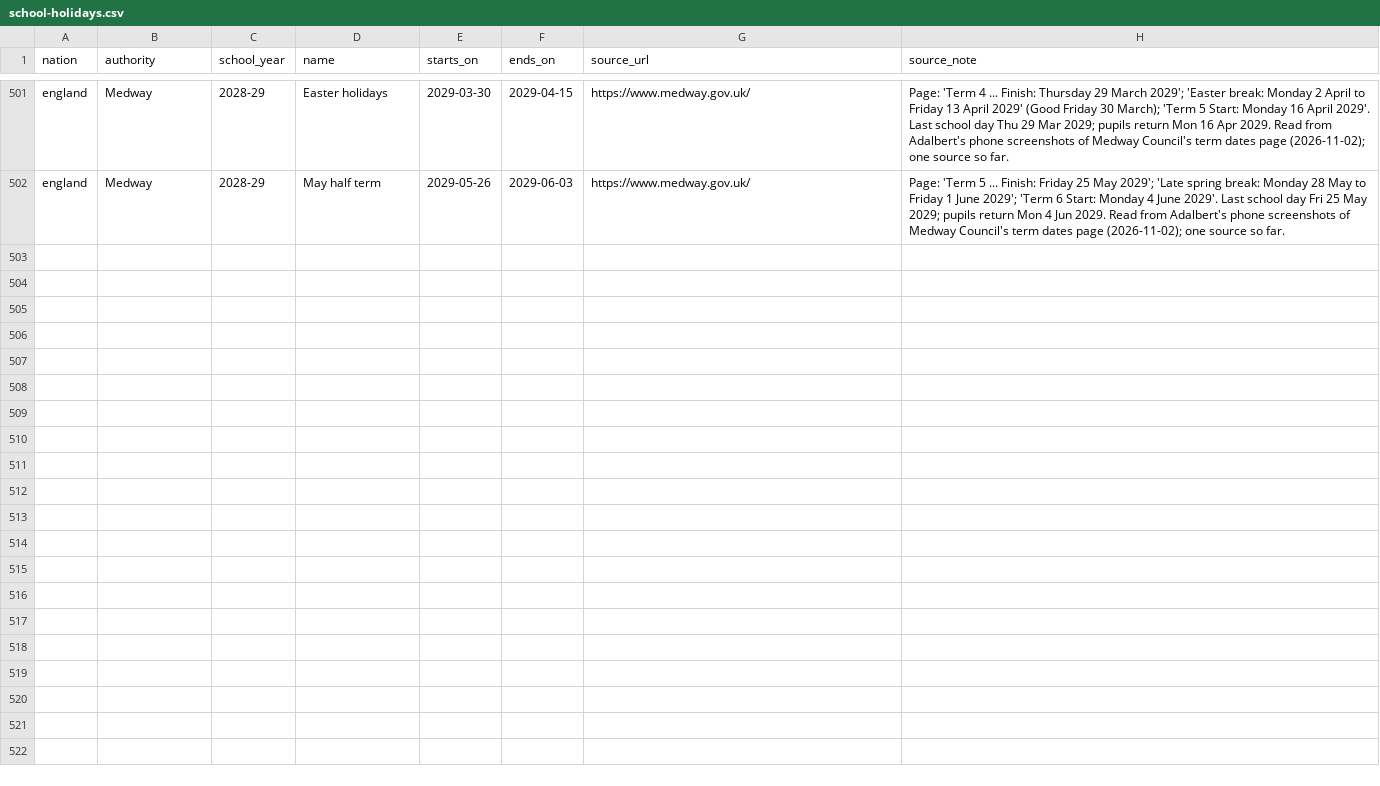
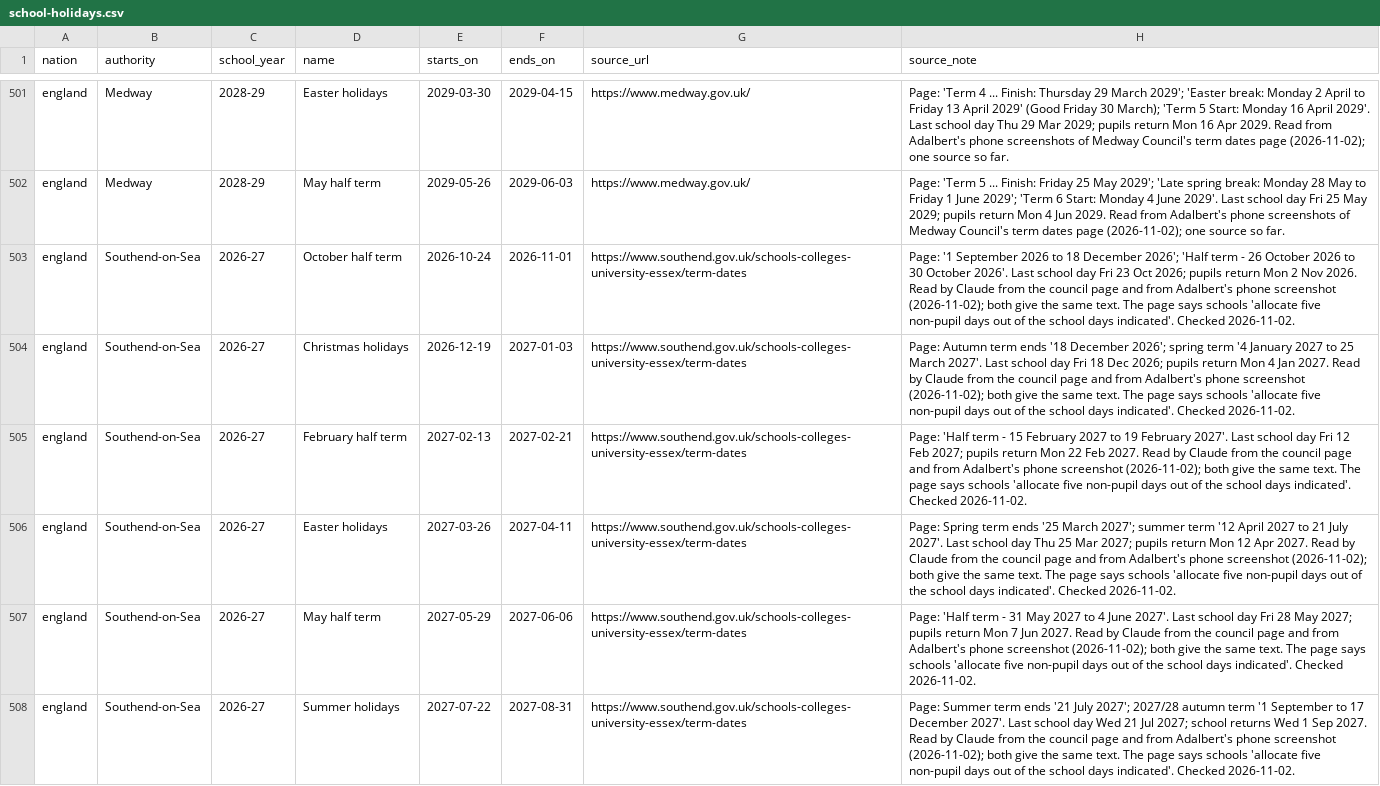
Before and after one commit to DanceOnVibes/truevsad, a CSV file: data/school-holidays/school-holidays.csv, drawn as a sheet; only a part is shown, gaps mark what is left out; the diff covers the shown part only; the diff names each change by its address in the sheet, - before the commit and + after, or states it on an @@ line.

```diff
--- a/data/school-holidays/school-holidays.csv
+++ b/data/school-holidays/school-holidays.csv
+row 503: england | Southend-on-Sea | 2026-27 | October half term | 2026-10-24 | 2026-11-01 | https://www.southend.gov.uk/schools-colleges-university-essex/term-dates | Page: '1 September 2026 to 18 December 2026'; 'Half term - 26 October 2026 to 30 October 2026'. Last school day Fri 23 Oct 2026; pupils return Mon 2 Nov 2026. Read by Claude from the council page and from Adalbert's phone screenshot (2026-11-02); both give the same text. The page says schools 'allocate five non-pupil days out of the school days indicated'. Checked 2026-11-02.
+row 504: england | Southend-on-Sea | 2026-27 | Christmas holidays | 2026-12-19 | 2027-01-03 | https://www.southend.gov.uk/schools-colleges-university-essex/term-dates | Page: Autumn term ends '18 December 2026'; spring term '4 January 2027 to 25 March 2027'. Last school day Fri 18 Dec 2026; pupils return Mon 4 Jan 2027. Read by Claude from the council page and from Adalbert's phone screenshot (2026-11-02); both give the same text. The page says schools 'allocate five non-pupil days out of the school days indicated'. Checked 2026-11-02.
+row 505: england | Southend-on-Sea | 2026-27 | February half term | 2027-02-13 | 2027-02-21 | https://www.southend.gov.uk/schools-colleges-university-essex/term-dates | Page: 'Half term - 15 February 2027 to 19 February 2027'. Last school day Fri 12 Feb 2027; pupils return Mon 22 Feb 2027. Read by Claude from the council page and from Adalbert's phone screenshot (2026-11-02); both give the same text. The page says schools 'allocate five non-pupil days out of the school days indicated'. Checked 2026-11-02.
+row 506: england | Southend-on-Sea | 2026-27 | Easter holidays | 2027-03-26 | 2027-04-11 | https://www.southend.gov.uk/schools-colleges-university-essex/term-dates | Page: Spring term ends '25 March 2027'; summer term '12 April 2027 to 21 July 2027'. Last school day Thu 25 Mar 2027; pupils return Mon 12 Apr 2027. Read by Claude from the council page and from Adalbert's phone screenshot (2026-11-02); both give the same text. The page says schools 'allocate five non-pupil days out of the school days indicated'. Checked 2026-11-02.
+row 507: england | Southend-on-Sea | 2026-27 | May half term | 2027-05-29 | 2027-06-06 | https://www.southend.gov.uk/schools-colleges-university-essex/term-dates | Page: 'Half term - 31 May 2027 to 4 June 2027'. Last school day Fri 28 May 2027; pupils return Mon 7 Jun 2027. Read by Claude from the council page and from Adalbert's phone screenshot (2026-11-02); both give the same text. The page says schools 'allocate five non-pupil days out of the school days indicated'. Checked 2026-11-02.
+row 508: england | Southend-on-Sea | 2026-27 | Summer holidays | 2027-07-22 | 2027-08-31 | https://www.southend.gov.uk/schools-colleges-university-essex/term-dates | Page: Summer term ends '21 July 2027'; 2027/28 autumn term '1 September to 17 December 2027'. Last school day Wed 21 Jul 2027; school returns Wed 1 Sep 2027. Read by Claude from the council page and from Adalbert's phone screenshot (2026-11-02); both give the same text. The page says schools 'allocate five non-pupil days out of the school days indicated'. Checked 2026-11-02.
```
Also changed, not shown: 5 added rows elsewhere in this file, 1 other file.
